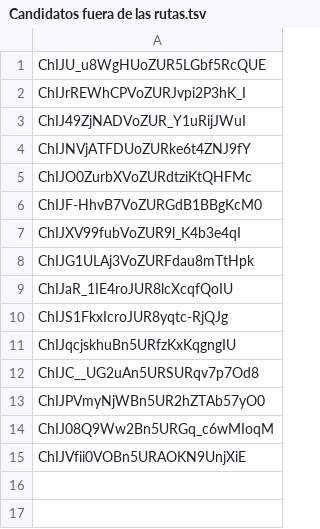
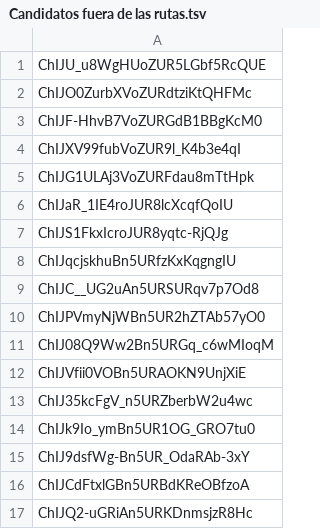
Before and after one commit to adrian88888888/Mapa-Proyecto-Agricola, a TSV file: map-creator/data/Candidatos fuera de las rutas.tsv, drawn as a sheet.

```diff
--- a/map-creator/data/Candidatos fuera de las rutas.tsv
+++ b/map-creator/data/Candidatos fuera de las rutas.tsv
@@ -1,5 +1,2 @@
 ChIJU_u8WgHUoZUR5LGbf5RcQUE
-ChIJrREWhCPVoZURJvpi2P3hK_I
-ChIJ49ZjNADVoZUR_Y1uRijJWuI
-ChIJNVjATFDUoZURke6t4ZNJ9fY
 ChIJO0ZurbXVoZURdtziKtQHFMc
@@ -15 +12,6 @@ ChIJ08Q9Ww2Bn5URGq_c6wMIoqM
 ChIJVfii0VOBn5URAOKN9UnjXiE
+ChIJ35kcFgV_n5URZberbW2u4wc
+ChIJk9Io_ymBn5UR1OG_GRO7tu0
+ChIJ9dsfWg-Bn5UR_OdaRAb-3xY
+ChIJCdFtxlGBn5URBdKReOBfzoA
+ChIJQ2-uGRiAn5URKDnmsjzR8Hc
```
Also changed, not shown: map-creator/data/Dados de baja por cualquier motivo.tsv, map-creator/data/Pertenecientes a Ruta A.tsv, 10 other files.
